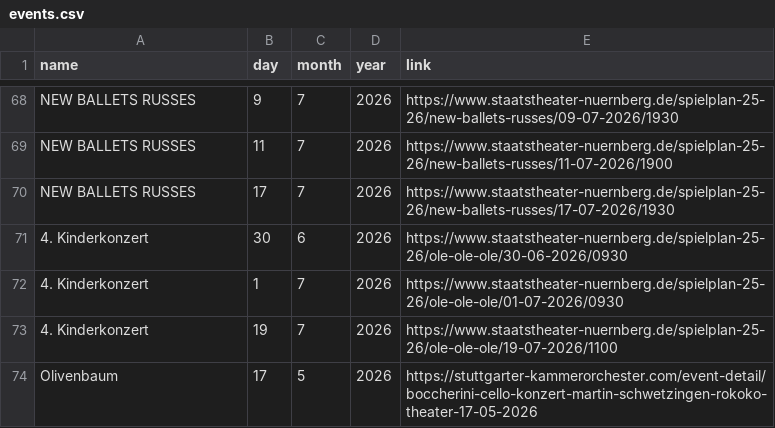
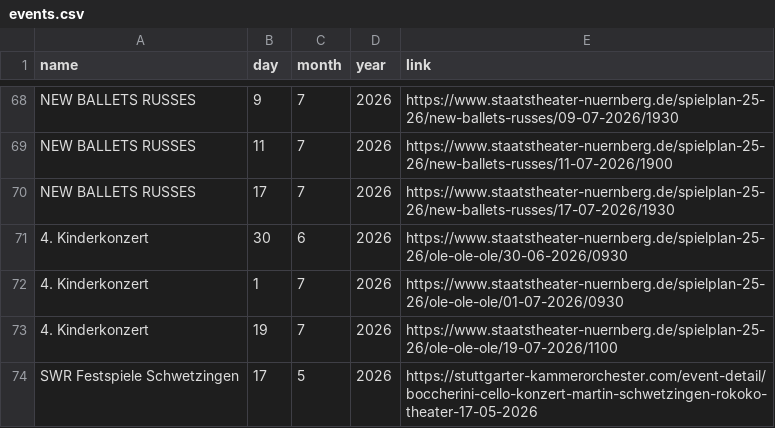
Before and after one commit to augenhaut/christopher_website, a CSV file: events.csv, drawn as a sheet; only a part is shown, gaps mark what is left out.

Commit message:
change event name

```diff
--- a/events.csv
+++ b/events.csv
@@ -73,2 +73,2 @@ NEW BALLETS RUSSES, 17, 7, 2026, https://www.staatstheater-nuernberg.de/spielpla
 4. Kinderkonzert, 19, 7, 2026, https://www.staatstheater-nuernberg.de/spielplan-25-26/ole-ole-ole/19-07-2026/1100
-Olivenbaum, 17, 5, 2026, https://stuttgarter-kammerorchester.com/event-detail/boccherini-cello-konzert-martin-schwetzingen-rokoko-theater-17-05-2026
+SWR Festspiele Schwetzingen, 17, 5, 2026, https://stuttgarter-kammerorchester.com/event-detail/boccherini-cello-konzert-martin-schwetzingen-rokoko-theater-17-05-2026
```
